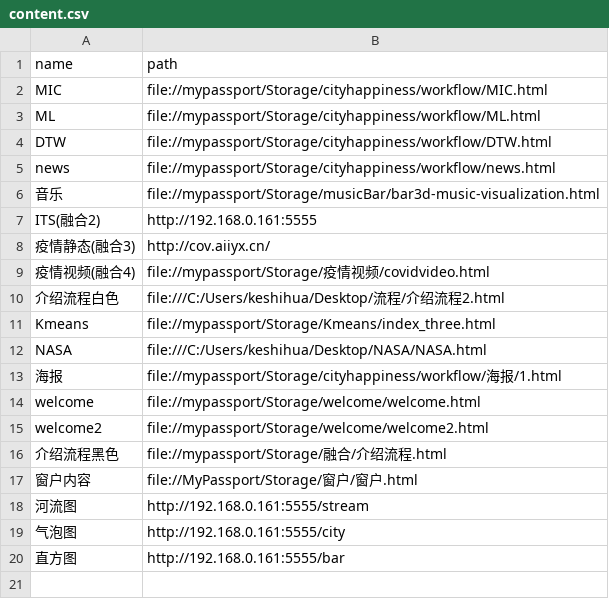
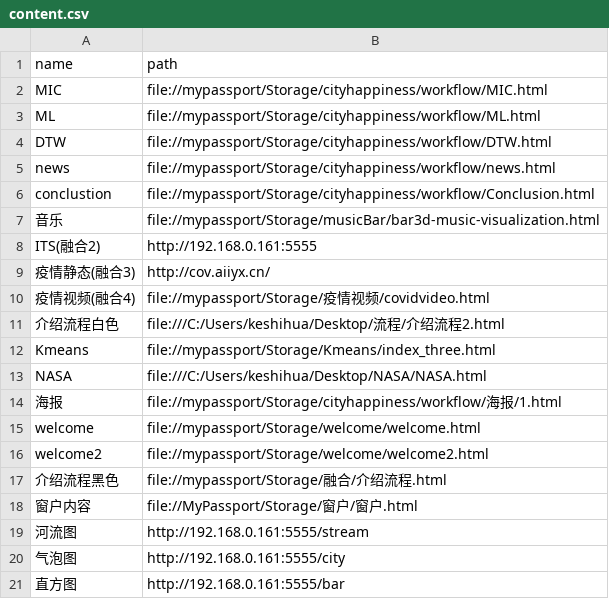
Before and after one commit to HOOLoLo/webserver, a CSV file: content.csv, drawn as a sheet; the diff names each change by its address in the sheet, - before the commit and + after, or states it on an @@ line.

Commit message:
's'

```diff
--- a/content.csv
+++ b/content.csv
+row 6: conclustion | file://mypassport/Storage/cityhappiness/workflow/Conclusion.html
```
